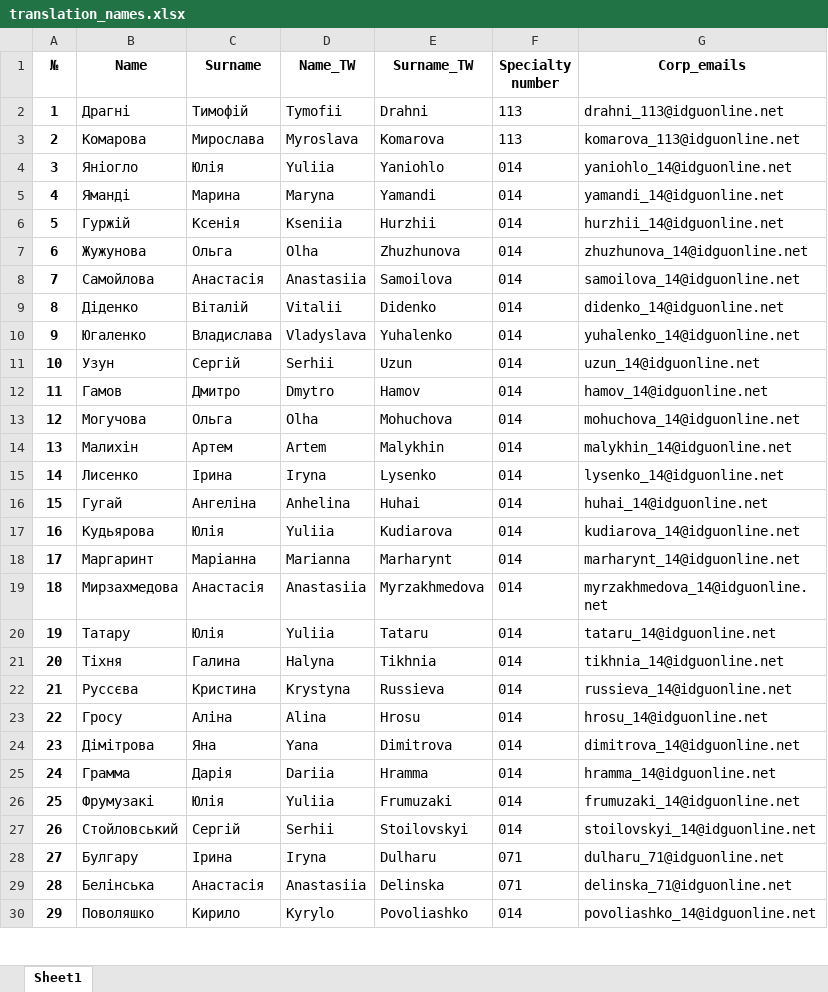
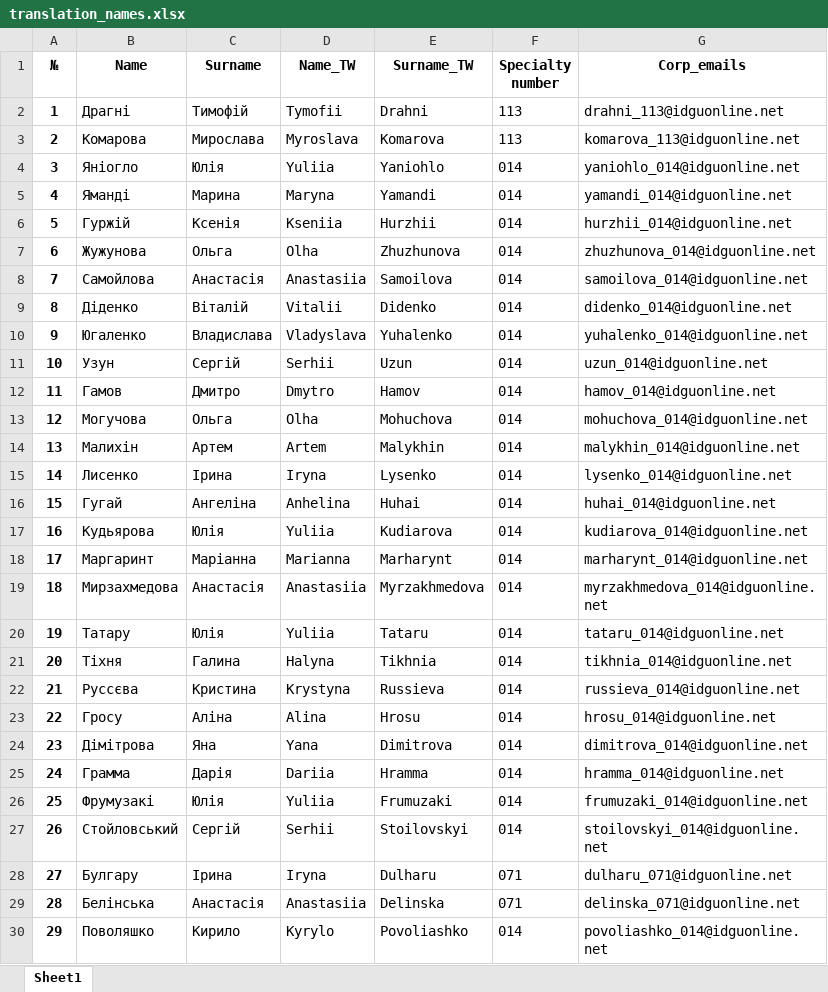
Before and after one commit to Granzberg/parser_xlsx, an Excel workbook: translation_names.xlsx, sheet Sheet1, drawn as a sheet; only a part is shown; values as stored, in another font and other column widths than the file's, no borders; the diff covers the shown part only; the diff names each change by its address in the sheet, - before the commit and + after, or states it on an @@ line.

```diff
--- a/translation_names.xlsx (sheet Sheet1)
+++ b/translation_names.xlsx (sheet Sheet1)
-G4 (Corp_emails): yaniohlo_14@idguonline.net
+G4 (Corp_emails): yaniohlo_014@idguonline.net
-G5 (Corp_emails): yamandi_14@idguonline.net
+G5 (Corp_emails): yamandi_014@idguonline.net
-G6 (Corp_emails): hurzhii_14@idguonline.net
+G6 (Corp_emails): hurzhii_014@idguonline.net
-G7 (Corp_emails): zhuzhunova_14@idguonline.net
+G7 (Corp_emails): zhuzhunova_014@idguonline.net
-G8 (Corp_emails): samoilova_14@idguonline.net
+G8 (Corp_emails): samoilova_014@idguonline.net
-G9 (Corp_emails): didenko_14@idguonline.net
+G9 (Corp_emails): didenko_014@idguonline.net
-G10 (Corp_emails): yuhalenko_14@idguonline.net
+G10 (Corp_emails): yuhalenko_014@idguonline.net
-G11 (Corp_emails): uzun_14@idguonline.net
+G11 (Corp_emails): uzun_014@idguonline.net
-G12 (Corp_emails): hamov_14@idguonline.net
+G12 (Corp_emails): hamov_014@idguonline.net
-G13 (Corp_emails): mohuchova_14@idguonline.net
+G13 (Corp_emails): mohuchova_014@idguonline.net
-G14 (Corp_emails): malykhin_14@idguonline.net
+G14 (Corp_emails): malykhin_014@idguonline.net
-G15 (Corp_emails): lysenko_14@idguonline.net
+G15 (Corp_emails): lysenko_014@idguonline.net
-G16 (Corp_emails): huhai_14@idguonline.net
+G16 (Corp_emails): huhai_014@idguonline.net
-G17 (Corp_emails): kudiarova_14@idguonline.net
+G17 (Corp_emails): kudiarova_014@idguonline.net
-G18 (Corp_emails): marharynt_14@idguonline.net
+G18 (Corp_emails): marharynt_014@idguonline.net
-G19 (Corp_emails): myrzakhmedova_14@idguonline.net
+G19 (Corp_emails): myrzakhmedova_014@idguonline.net
-G20 (Corp_emails): tataru_14@idguonline.net
+G20 (Corp_emails): tataru_014@idguonline.net
-G21 (Corp_emails): tikhnia_14@idguonline.net
+G21 (Corp_emails): tikhnia_014@idguonline.net
-G22 (Corp_emails): russieva_14@idguonline.net
+G22 (Corp_emails): russieva_014@idguonline.net
-G23 (Corp_emails): hrosu_14@idguonline.net
+G23 (Corp_emails): hrosu_014@idguonline.net
-G24 (Corp_emails): dimitrova_14@idguonline.net
+G24 (Corp_emails): dimitrova_014@idguonline.net
-G25 (Corp_emails): hramma_14@idguonline.net
+G25 (Corp_emails): hramma_014@idguonline.net
-G26 (Corp_emails): frumuzaki_14@idguonline.net
+G26 (Corp_emails): frumuzaki_014@idguonline.net
-G27 (Corp_emails): stoilovskyi_14@idguonline.net
+G27 (Corp_emails): stoilovskyi_014@idguonline.net
-G28 (Corp_emails): dulharu_71@idguonline.net
+G28 (Corp_emails): dulharu_071@idguonline.net
-G29 (Corp_emails): delinska_71@idguonline.net
+G29 (Corp_emails): delinska_071@idguonline.net
-G30 (Corp_emails): povoliashko_14@idguonline.net
+G30 (Corp_emails): povoliashko_014@idguonline.net
```
Also changed, not shown: 22 edited cells elsewhere in this sheet, 5 other files.
